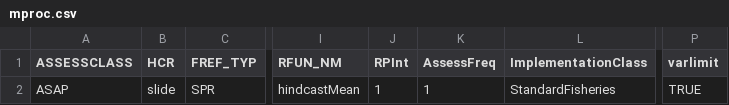
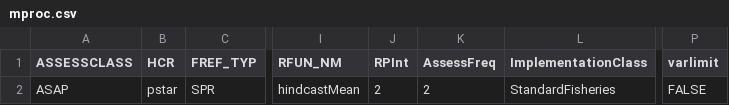
Before and after one commit to lkerr/groundfish-MSE, a CSV file: modelParameters/mproc.csv, drawn as a sheet; only a part is shown, gaps mark what is left out; the diff names each change by its address in the sheet, - before the commit and + after, or states it on an @@ line.

Commit message:
Council 27

```diff
--- a/modelParameters/mproc.csv
+++ b/modelParameters/mproc.csv
-B2 (HCR): slide
+B2 (HCR): pstar
-J2 (RPInt): 1
+J2 (RPInt): 2
-K2 (AssessFreq): 1
+K2 (AssessFreq): 2
-P2 (varlimit): TRUE
+P2 (varlimit): FALSE
```
